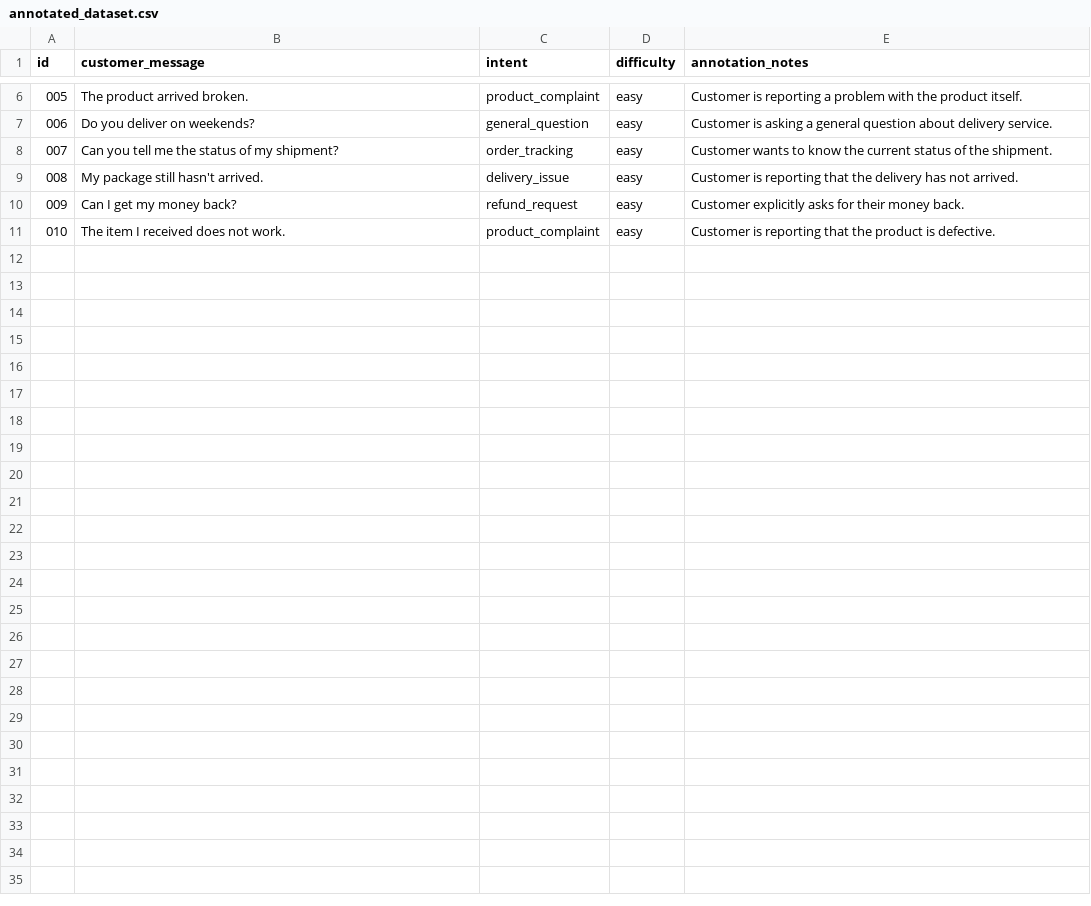
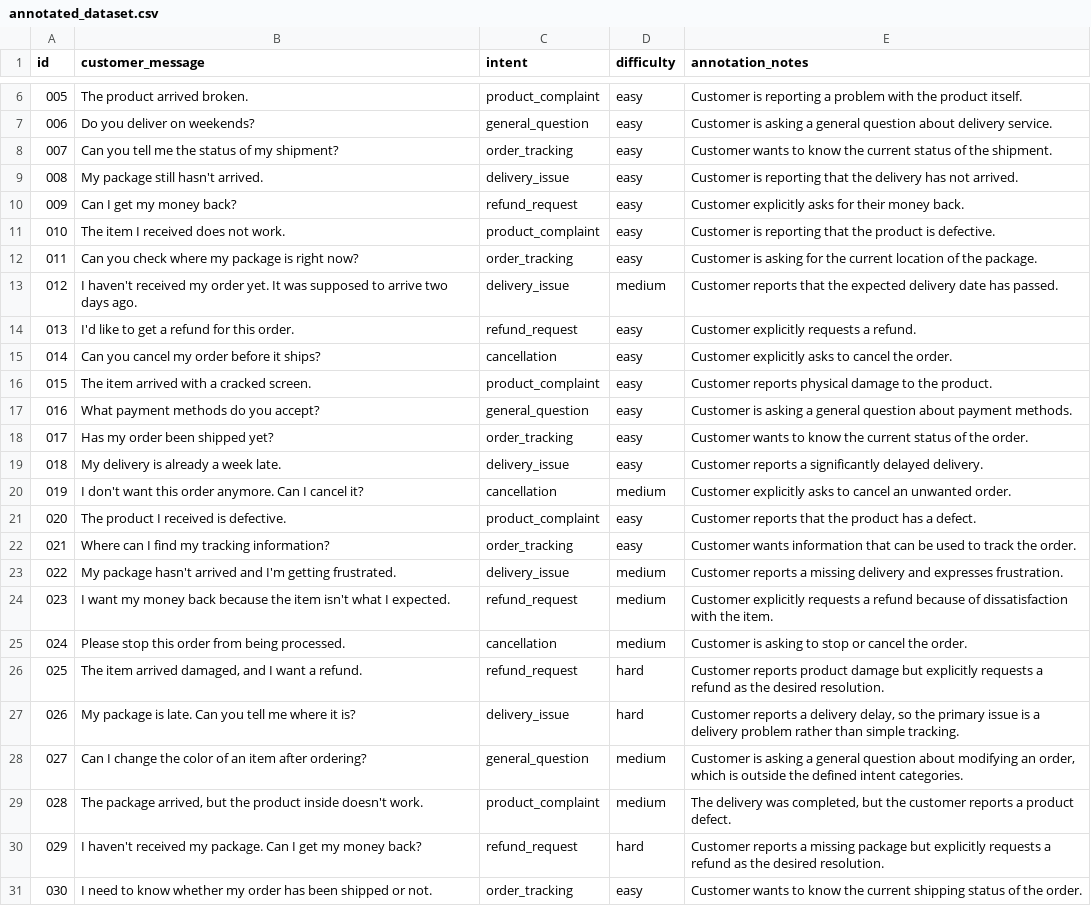
Before and after one commit to gomonica/ai-training-data-quality-assurance, a CSV file: data /annotated_dataset.csv, drawn as a sheet; only a part is shown, gaps mark what is left out; the diff names each change by its address in the sheet, - before the commit and + after, or states it on an @@ line.

Commit message:
Update annotated_dataset.csv

```diff
--- a/data /annotated_dataset.csv
+++ b/data /annotated_dataset.csv
+row 12: 011 | Can you check where my package is right now? | order_tracking | easy | Customer is asking for the current location of the package.
+row 13: 012 | I haven't received my order yet. It was supposed to arrive two days ago. | delivery_issue | medium | Customer reports that the expected delivery date has passed.
+row 14: 013 | I'd like to get a refund for this order. | refund_request | easy | Customer explicitly requests a refund.
+row 15: 014 | Can you cancel my order before it ships? | cancellation | easy | Customer explicitly asks to cancel the order.
+row 16: 015 | The item arrived with a cracked screen. | product_complaint | easy | Customer reports physical damage to the product.
+row 17: 016 | What payment methods do you accept? | general_question | easy | Customer is asking a general question about payment methods.
+row 18: 017 | Has my order been shipped yet? | order_tracking | easy | Customer wants to know the current status of the order.
+row 19: 018 | My delivery is already a week late. | delivery_issue | easy | Customer reports a significantly delayed delivery.
+row 20: 019 | I don't want this order anymore. Can I cancel it? | cancellation | medium | Customer explicitly asks to cancel an unwanted order.
+row 21: 020 | The product I received is defective. | product_complaint | easy | Customer reports that the product has a defect.
+row 22: 021 | Where can I find my tracking information? | order_tracking | easy | Customer wants information that can be used to track the order.
+row 23: 022 | My package hasn't arrived and I'm getting frustrated. | delivery_issue | medium | Customer reports a missing delivery and expresses frustration.
+row 24: 023 | I want my money back because the item isn't what I expected. | refund_request | medium | Customer explicitly requests a refund because of dissatisfaction with the item.
+row 25: 024 | Please stop this order from being processed. | cancellation | medium | Customer is asking to stop or cancel the order.
+row 26: 025 | The item arrived damaged, and I want a refund. | refund_request | hard | Customer reports product damage but explicitly requests a refund as the desired resolution.
+row 27: 026 | My package is late. Can you tell me where it is? | delivery_issue | hard | Customer reports a delivery delay, so the primary issue is a delivery problem rather than simple tracking.
+row 28: 027 | Can I change the color of an item after ordering? | general_question | medium | Customer is asking a general question about modifying an order, which is outside the defined intent categories.
+row 29: 028 | The package arrived, but the product inside doesn't work. | product_complaint | medium | The delivery was completed, but the customer reports a product defect.
+row 30: 029 | I haven't received my package. Can I get my money back? | refund_request | hard | Customer reports a missing package but explicitly requests a refund as the desired resolution.
+row 31: 030 | I need to know whether my order has been shipped or not. | order_tracking | easy | Customer wants to know the current shipping status of the order.
```
